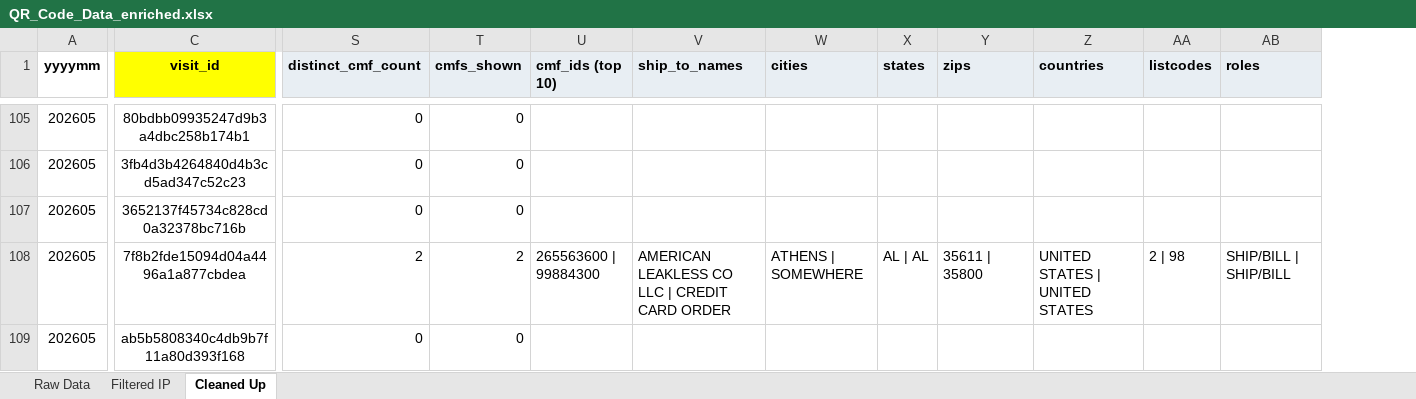
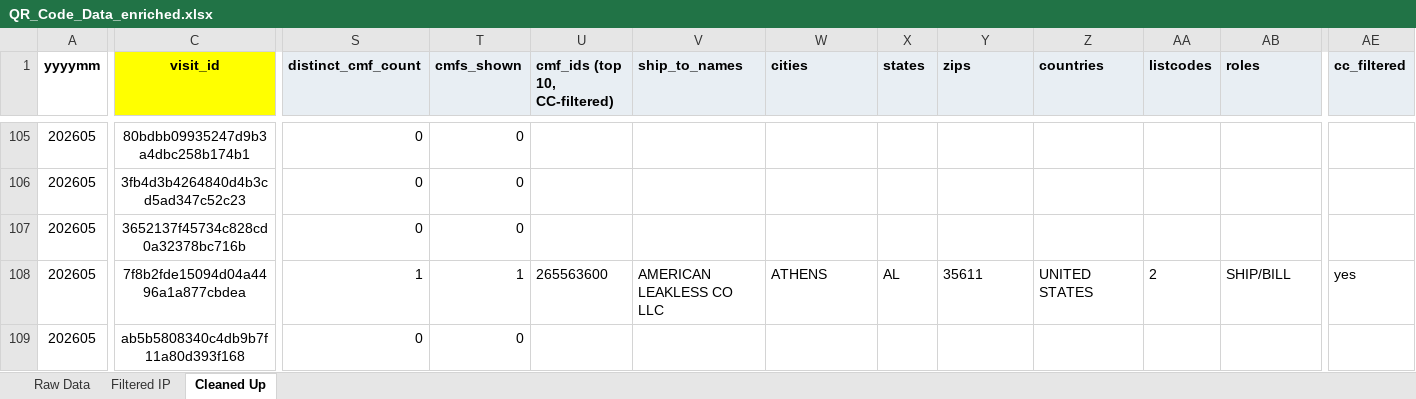
Before and after one commit to akashrathod123-byte/scheduling, an Excel workbook: QR_Code_Data_enriched.xlsx, sheet Cleaned Up, drawn as a sheet; only a part is shown, gaps mark what is left out; values as stored, in another font and other column widths than the file's, no borders; the diff covers the shown part only; the diff names each change by its address in the sheet, - before the commit and + after, or states it on an @@ line.

```diff
--- a/QR_Code_Data_enriched.xlsx (sheet Cleaned Up)
+++ b/QR_Code_Data_enriched.xlsx (sheet Cleaned Up)
+column AE (cc_filtered), row 108: yes
-U1: cmf_ids (top 10)
+U1: cmf_ids (top 10, CC-filtered)
-S108 (distinct_cmf_count): 2
+S108 (distinct_cmf_count): 1
-T108 (cmfs_shown): 2
+T108 (cmfs_shown): 1
-U108 (cmf_ids (top 10, CC-filtered)): 265563600 | 99884300
+U108 (cmf_ids (top 10, CC-filtered)): 265563600
-V108 (ship_to_names): AMERICAN LEAKLESS CO LLC | CREDIT CARD ORDER
+V108 (ship_to_names): AMERICAN LEAKLESS CO LLC
-W108 (cities): ATHENS | SOMEWHERE
+W108 (cities): ATHENS
-X108 (states): AL | AL
+X108 (states): AL
-Y108 (zips): 35611 | 35800
+Y108 (zips): 35611
-Z108 (countries): UNITED STATES | UNITED STATES
+Z108 (countries): UNITED STATES
-AA108 (listcodes): 2 | 98
+AA108 (listcodes): 2
-AB108 (roles): SHIP/BILL | SHIP/BILL
+AB108 (roles): SHIP/BILL
```
Also changed, not shown: 466 edited cells elsewhere in this sheet, 1 other file.
